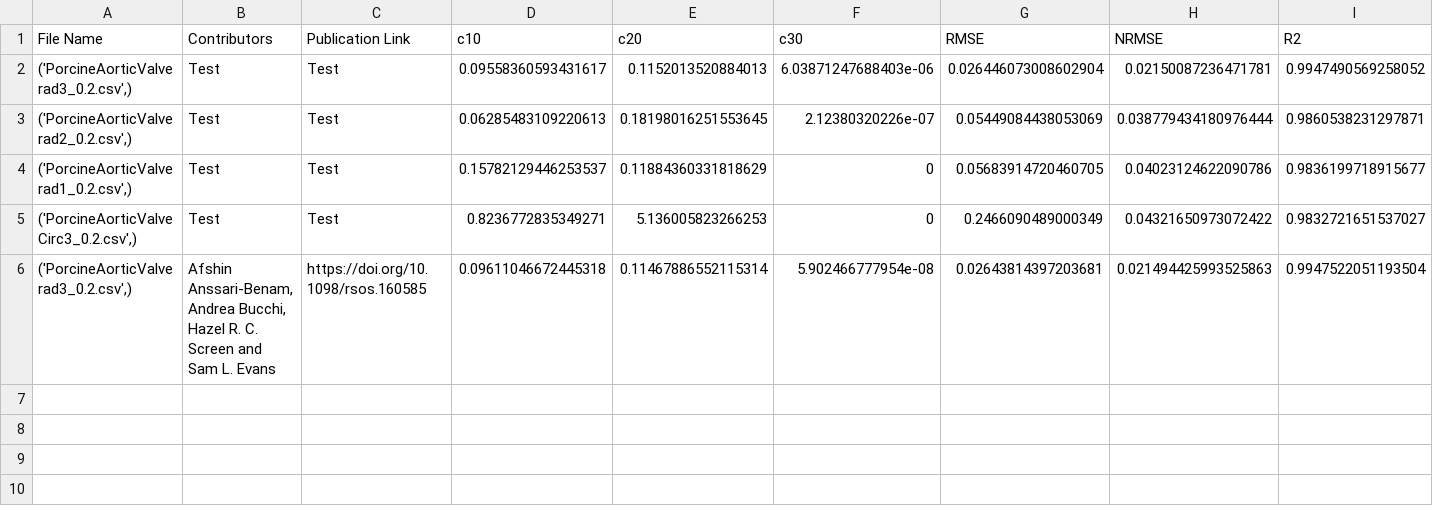
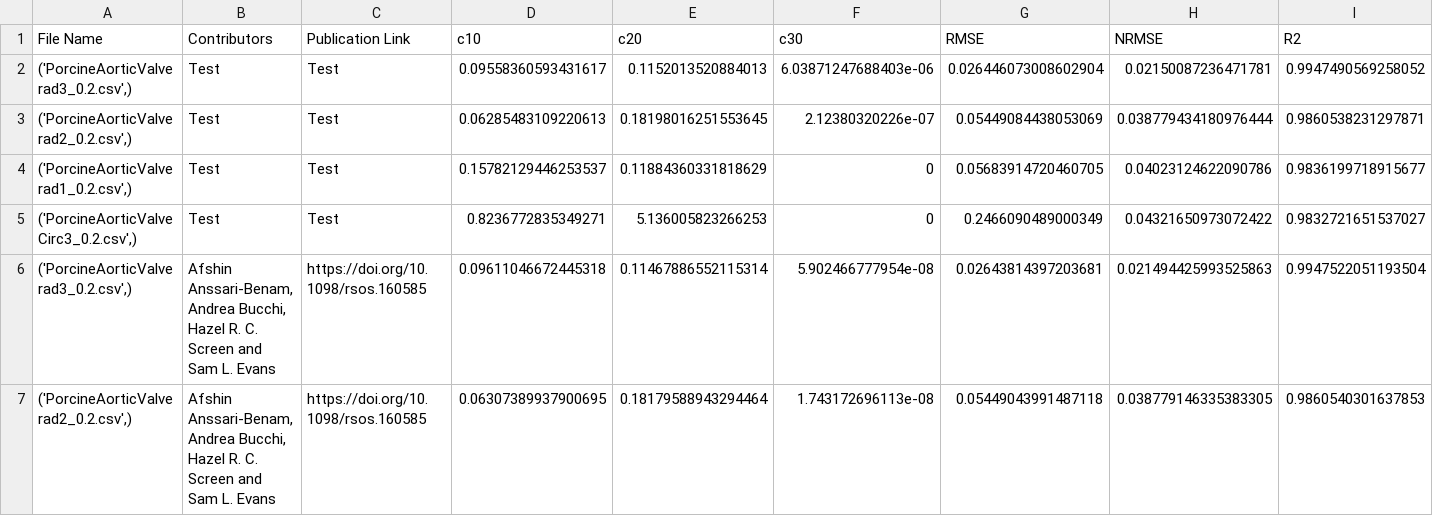
Before and after one commit to fit2tissue-db/ModelParameters, a CSV file: Yeoh.csv, drawn as a sheet; only a part is shown; rows hold the shown columns only; the diff names each change by its address in the sheet, - before the commit and + after, or states it on an @@ line.

Commit message:
Append results for None with note

```diff
--- a/Yeoh.csv
+++ b/Yeoh.csv
+row 7: ('PorcineAorticValverad2_0.2.csv',) | Afshin Anssari-Benam, Andrea Bucchi, Hazel R. C. Screen and Sam L. Evans | https://doi.org/10.1098/rsos.160585 | 0.06307389937900695 | 0.18179588943294464 | 1.743172696113e-08 | 0.05449043991487118 | 0.038779146335383305 | 0.9860540301637853
```
